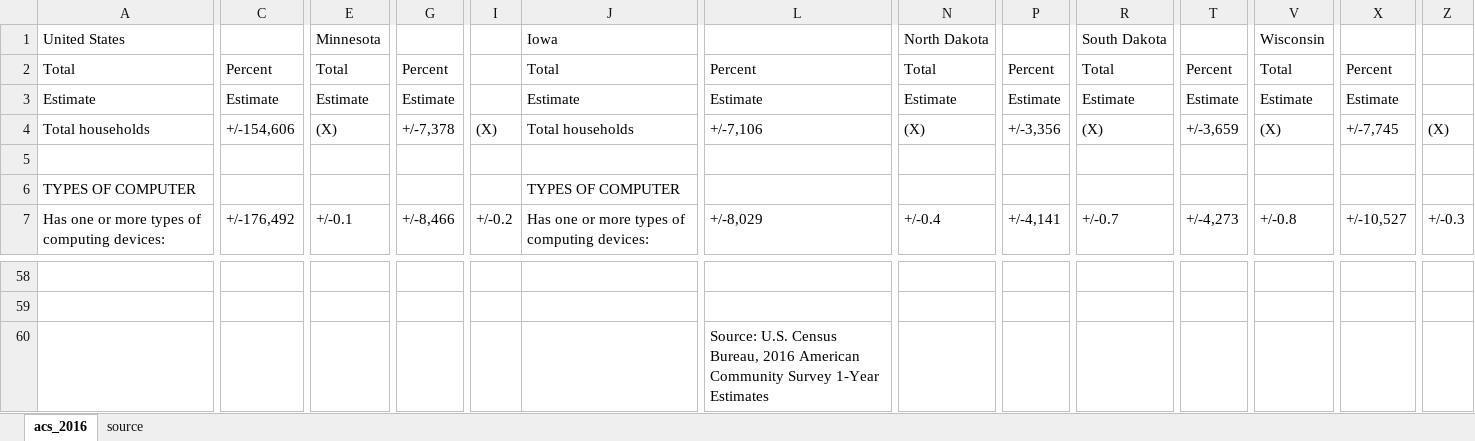
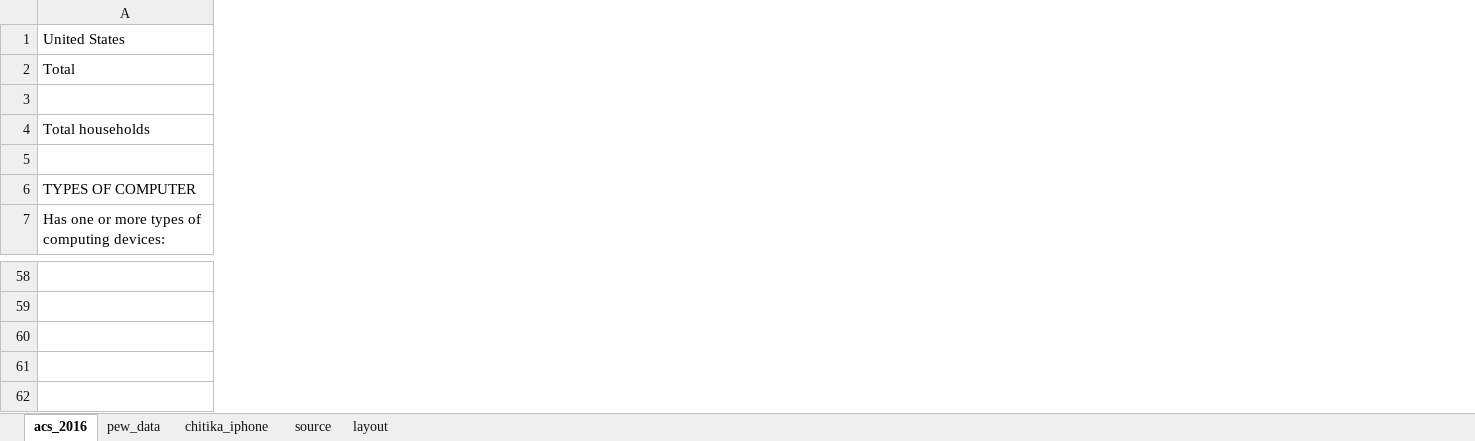
Before and after one commit to striblab/20170927-devices, an Excel workbook: builds/production/data/maindata.xlsx, sheet acs_2016, drawn as a sheet; only a part is shown, gaps mark what is left out; values as stored, in another font and other column widths than the file's, no cell formats; charts and pictures not drawn; removed rows and columns are numbered as before the commit, all else as after; rows hold the shown columns only; the diff covers the shown part only; the diff names each change by its address in the sheet, - before the commit and + after, or states it on an @@ line.

```diff
--- a/builds/production/data/maindata.xlsx (sheet acs_2016)
+++ b/builds/production/data/maindata.xlsx (sheet acs_2016)
+sheet tab: pew_data
+sheet tab: chitika_iphone
+sheet tab: layout
-column C, row 2: Percent; rows 4-7: +/-154,606 |  |  | +/-176,492
-column E, row 2: Total; rows 4-7: (X) |  |  | +/-0.1
-column G, row 2: Percent; rows 4-7: +/-7,378 |  |  | +/-8,466
-column I, rows 4-7: (X) |  |  | +/-0.2
-column J, row 2: Total; rows 4-7: Total households |  | TYPES OF COMPUTER | Has one or more types of computing devices:
-column L, row 2: Percent; rows 4-7: +/-7,106 |  |  | +/-8,029; row 60: Source: U.S. Census Bureau, 2016 American Community Survey 1-Year Estimates
-column N, row 2: Total; rows 4-7: (X) |  |  | +/-0.4
-column P, row 2: Percent; rows 4-7: +/-3,356 |  |  | +/-4,141
-column R, row 2: Total; rows 4-7: (X) |  |  | +/-0.7
-column T, row 2: Percent; rows 4-7: +/-3,659 |  |  | +/-4,273
-column V, row 2: Total; rows 4-7: (X) |  |  | +/-0.8
-column X, row 2: Percent; rows 4-7: +/-7,745 |  |  | +/-10,527
-column Z, rows 4-7: (X) |  |  | +/-0.3
-row 1: United States |  | Minnesota |  |  | Iowa |  | North Dakota |  | South Dakota |  | Wisconsin
+row 1: United States
-row 3: Estimate | Estimate | Estimate | Estimate |  | Estimate | Estimate | Estimate | Estimate | Estimate | Estimate | Estimate | Estimate
+row 3: (empty)
```
Also changed, not shown: 1 edited cell elsewhere in this sheet, sheet source, cell formats, charts or pictures, builds/development/data/_raw/printData.xlsx, builds/development/data/maindata.xlsx, 1 other file.
